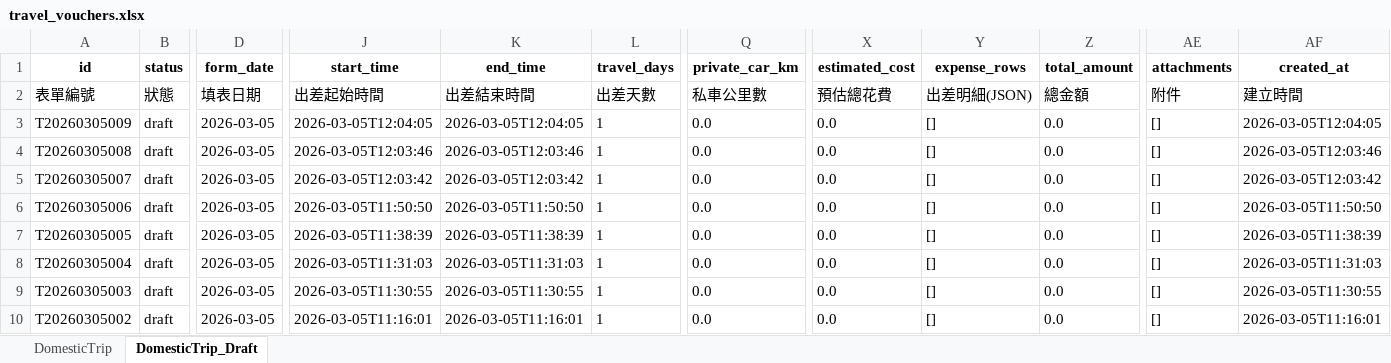
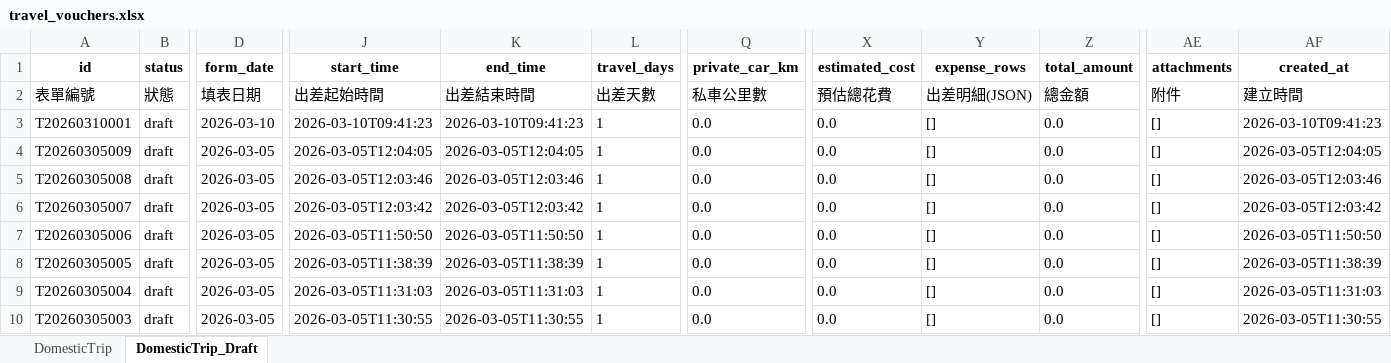
Before and after one commit to TWSDGS/expense-claim-system-III, an Excel workbook: data/travel_vouchers.xlsx, sheet DomesticTrip_Draft, drawn as a sheet; only a part is shown, gaps mark what is left out; the shorter side is filled out with more unchanged rows; values as stored, in another font and other column widths than the file's, no borders; rows hold the shown columns only; the diff names each change by its address in the sheet, - before the commit and + after, or states it on an @@ line.

```diff
--- a/data/travel_vouchers.xlsx (sheet DomesticTrip_Draft)
+++ b/data/travel_vouchers.xlsx (sheet DomesticTrip_Draft)
+row 3: T20260310001 | draft | 2026-03-10 | 2026-03-10T09:41:23 | 2026-03-10T09:41:23 | 1 | 0.0 | 0.0 | [] | 0.0 | [] | 2026-03-10T09:41:23
```
Also changed, not shown: 4 other files.
